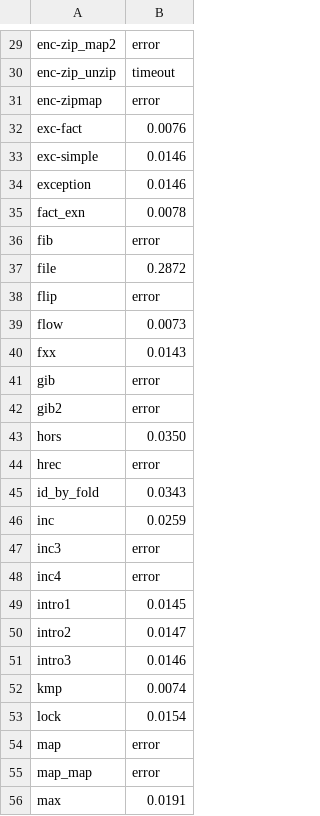
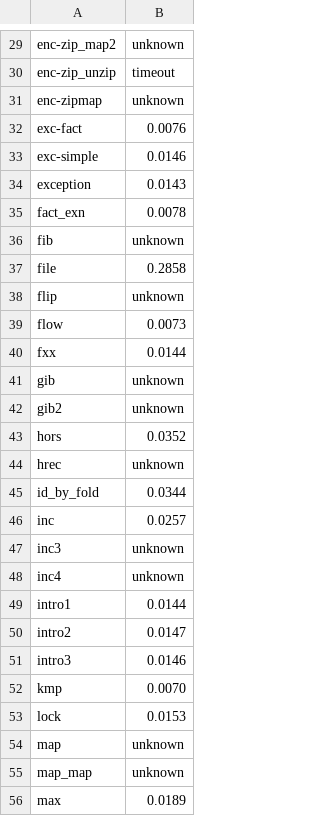
Before and after one commit to moratorium08/hflmc2, a CSV file: benchmark/result/horus/result2.csv, drawn as a sheet; only a part is shown, gaps mark what is left out; the diff covers the shown part only; the diff names each change by its address in the sheet, - before the commit and + after, or states it on an @@ line.

```diff
--- a/benchmark/result/horus/result2.csv
+++ b/benchmark/result/horus/result2.csv
-B29: error
+B29: unknown
-B31: error
+B31: unknown
-B34: 0.0146
+B34: 0.0143
-B36: error
+B36: unknown
-B37: 0.2872
+B37: 0.2858
-B38: error
+B38: unknown
-B40: 0.0143
+B40: 0.0144
-B41:B42: error
+B41:B42: unknown
-B43: 0.0350
+B43: 0.0352
-B44: error
+B44: unknown
-B45: 0.0343
+B45: 0.0344
-B46: 0.0259
+B46: 0.0257
-B47:B48: error
+B47:B48: unknown
-B49: 0.0145
+B49: 0.0144
-B52: 0.0074
+B52: 0.0070
-B53: 0.0154
+B53: 0.0153
-B54:B55: error
+B54:B55: unknown
-B56: 0.0191
+B56: 0.0189
```
Also changed, not shown: 43 edited cells elsewhere in this file, benchmark/result/horus/result1.csv, 2 other files.
